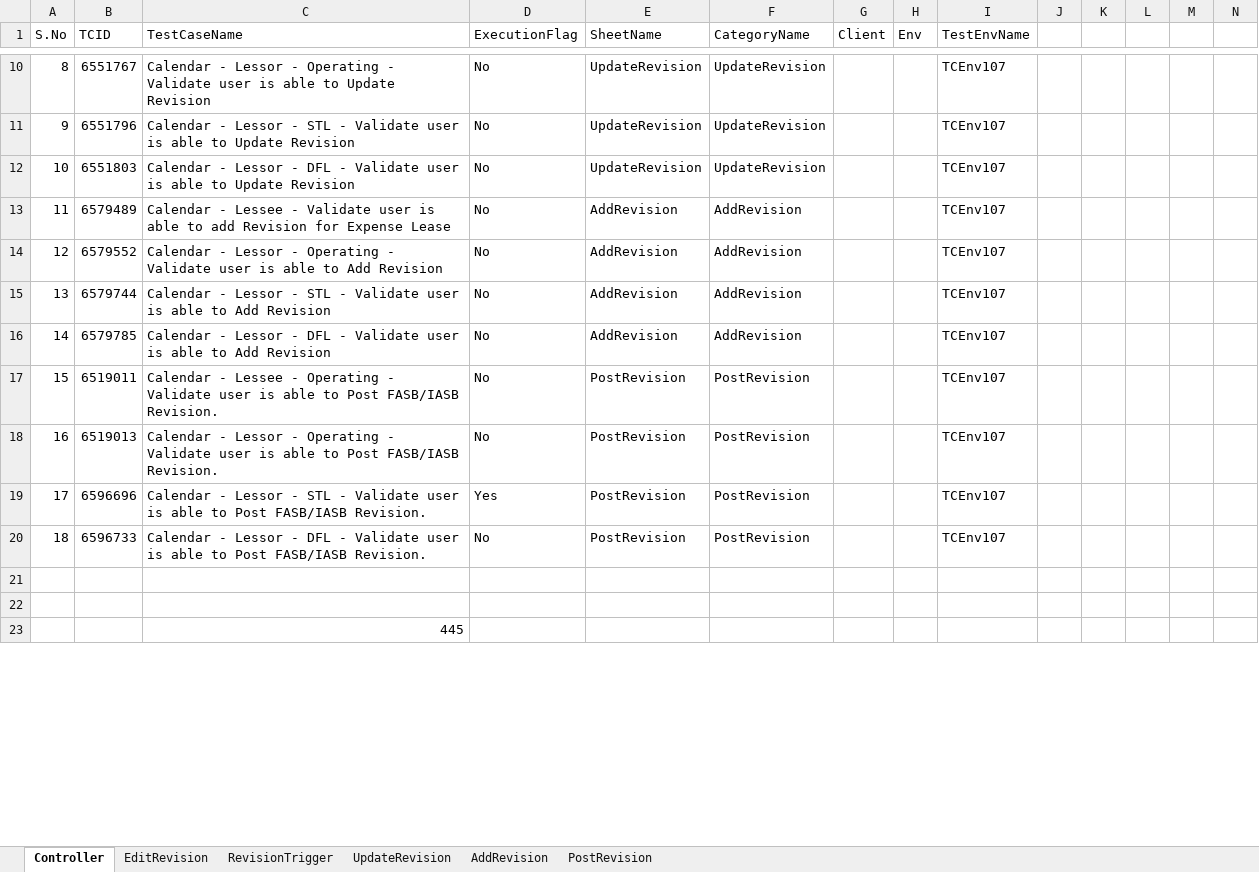
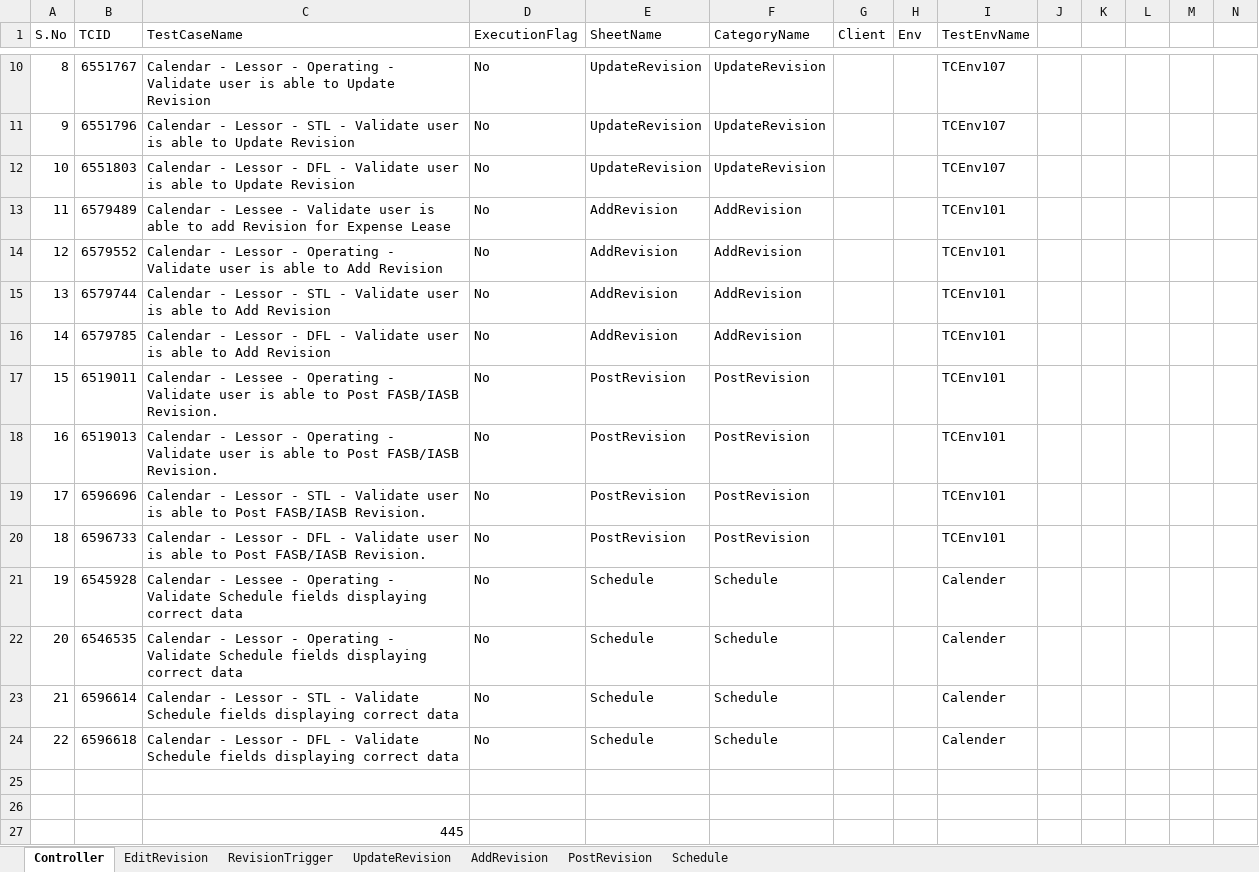
Before and after one commit to shahriarkamal-dsi/AMT-TestFrameWork, an Excel workbook: src/main/resources/modules/SMOKE.xlsx, sheet Controller, drawn as a sheet; only a part is shown, gaps mark what is left out; values as stored, in another font and other column widths than the file's, no cell formats; rows hold the shown columns only; the diff covers the shown part only; the diff names each change by its address in the sheet, - before the commit and + after, or states it on an @@ line.

```diff
--- a/src/main/resources/modules/SMOKE.xlsx (sheet Controller)
+++ b/src/main/resources/modules/SMOKE.xlsx (sheet Controller)
+sheet tab: Schedule
-I13:I20 (TestEnvName): TCEnv107
+I13:I20 (TestEnvName): TCEnv101
-D19 (ExecutionFlag): Yes
+D19 (ExecutionFlag): No
+row 21: 19 | 6545928 | Calendar - Lessee - Operating - Validate Schedule fields displaying correct data | No | Schedule | Schedule |  |  | Calender
+row 22: 20 | 6546535 | Calendar - Lessor - Operating - Validate Schedule fields displaying correct data | No | Schedule | Schedule |  |  | Calender
+row 23: 21 | 6596614 | Calendar - Lessor - STL - Validate Schedule fields displaying correct data | No | Schedule | Schedule |  |  | Calender
+row 24: 22 | 6596618 | Calendar - Lessor - DFL - Validate Schedule fields displaying correct data | No | Schedule | Schedule |  |  | Calender
```
Also changed, not shown: 10 added rows and 41 edited cells elsewhere in this sheet, cell formats, src/main/resources/modules/CommonTC.xlsx, src/main/resources/modules/FRAT.xlsx, 15 other files.
